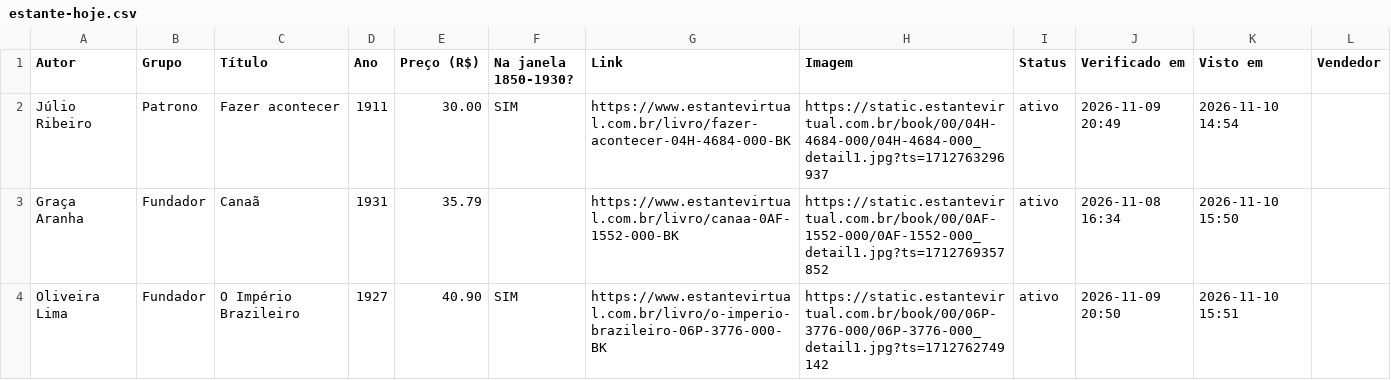
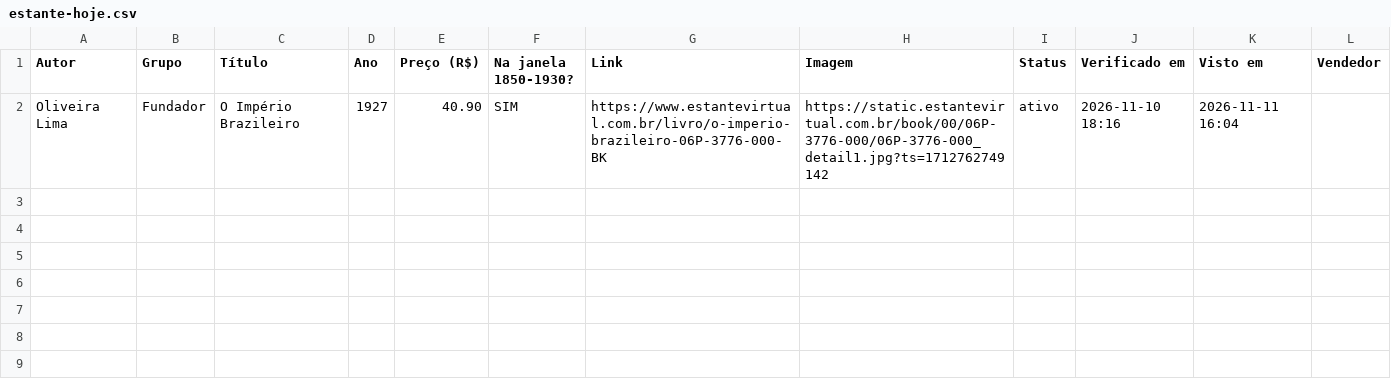
Before and after one commit to feliperibeirobittencourt/clio-radar, a CSV file: raw/estante-hoje.csv, drawn as a sheet.

```diff
--- a/raw/estante-hoje.csv
+++ b/raw/estante-hoje.csv
@@ -1,4 +1,2 @@
 Autor,Grupo,Título,Ano,Preço (R$),Na janela 1850-1930?,Link,Imagem,Status,Verificado em,Visto em,Vendedor
-Júlio Ribeiro,Patrono,Fazer acontecer,1911,30.00,SIM,https://www.estantevirtual.com.br/livro/fazer-acontecer-04H-4684-000-BK,https://static.estantevirtual.com.br/book/00/04H-4684-000/04H-4684-000_detail1.jpg?ts=1712763296937,ativo,2026-11-09 20:49,2026-11-10 14:54,
-Graça Aranha,Fundador,Canaã,1931,35.79,,https://www.estantevirtual.com.br/livro/canaa-0AF-1552-000-BK,https://static.estantevirtual.com.br/book/00/0AF-1552-000/0AF-1552-000_detail1.jpg?ts=1712769357852,ativo,2026-11-08 16:34,2026-11-10 15:50,
-Oliveira Lima,Fundador,O Império Brazileiro,1927,40.90,SIM,https://www.estantevirtual.com.br/livro/o-imperio-brazileiro-06P-3776-000-BK,https://static.estantevirtual.com.br/book/00/06P-3776-000/06P-3776-000_detail1.jpg?ts=1712762749142,ativo,2026-11-09 20:50,2026-11-10 15:51,
+Oliveira Lima,Fundador,O Império Brazileiro,1927,40.90,SIM,https://www.estantevirtual.com.br/livro/o-imperio-brazileiro-06P-3776-000-BK,https://static.estantevirtual.com.br/book/00/06P-3776-000/06P-3776-000_detail1.jpg?ts=1712762749142,ativo,2026-11-10 18:16,2026-11-11 16:04,
```
Also changed, not shown: 1 other file.
